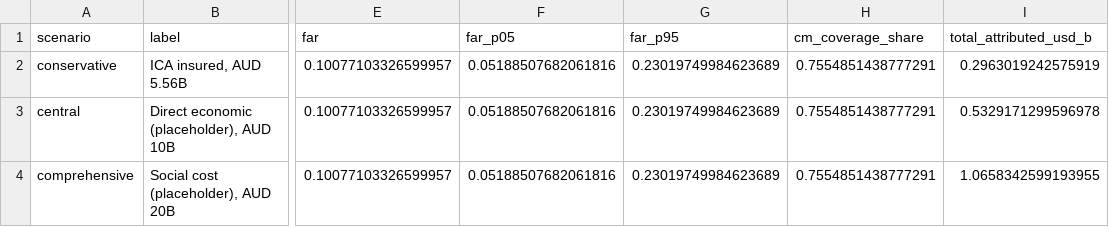
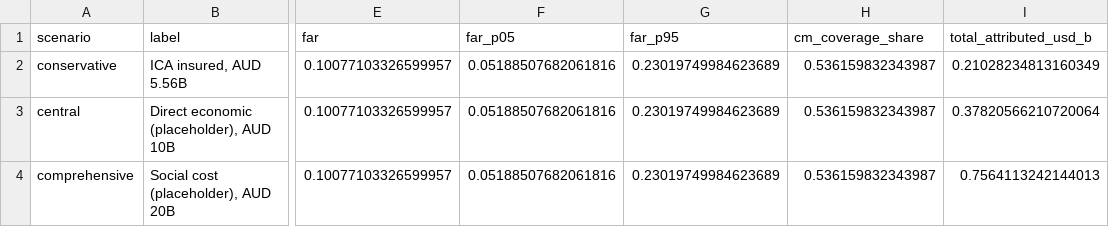
Before and after one commit to fictsean/brigid-analysis, a CSV file: data/processed/qld_floods_scenario_totals.csv, drawn as a sheet; only a part is shown, gaps mark what is left out; the diff names each change by its address in the sheet, - before the commit and + after, or states it on an @@ line.

```diff
--- a/data/processed/qld_floods_scenario_totals.csv
+++ b/data/processed/qld_floods_scenario_totals.csv
-H2:H4 (cm_coverage_share): 0.7554851438777291
+H2:H4 (cm_coverage_share): 0.536159832343987
-I2 (total_attributed_usd_b): 0.2963019242575919
+I2 (total_attributed_usd_b): 0.21028234813160349
-I3 (total_attributed_usd_b): 0.5329171299596978
+I3 (total_attributed_usd_b): 0.37820566210720064
-I4 (total_attributed_usd_b): 1.0658342599193955
+I4 (total_attributed_usd_b): 0.7564113242144013
```
Also changed, not shown: data/processed/black_summer_pr_era5.csv, data/processed/black_summer_scenario_totals.csv, 50 other files.
